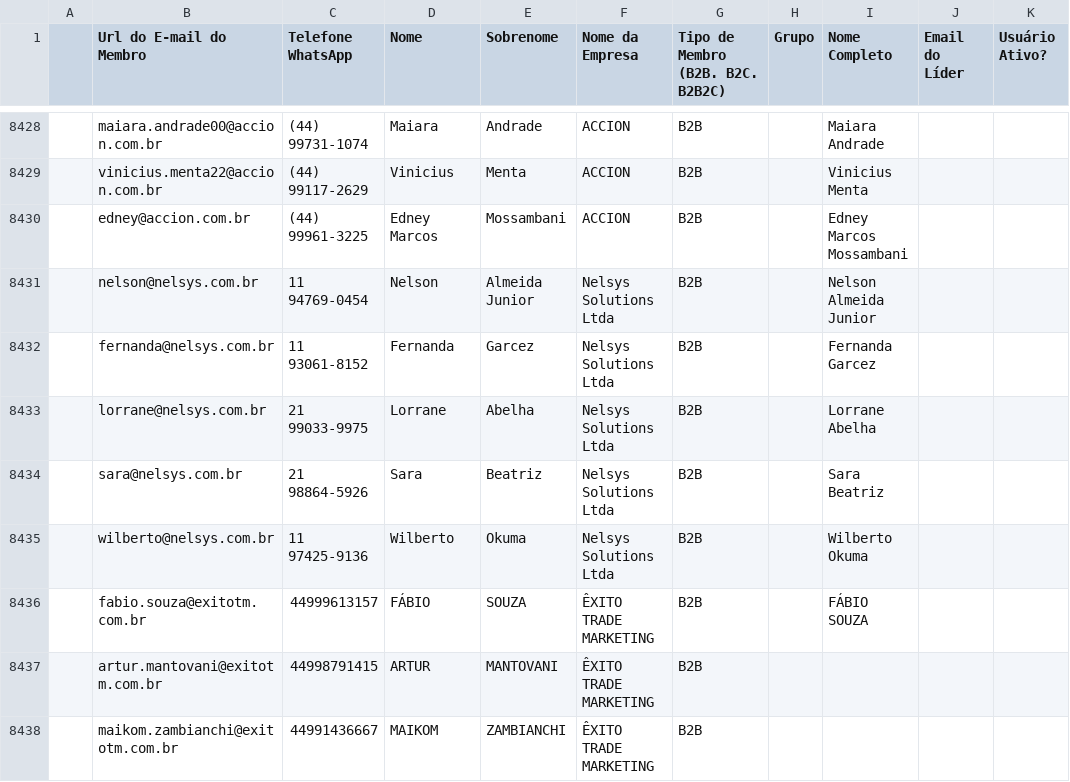
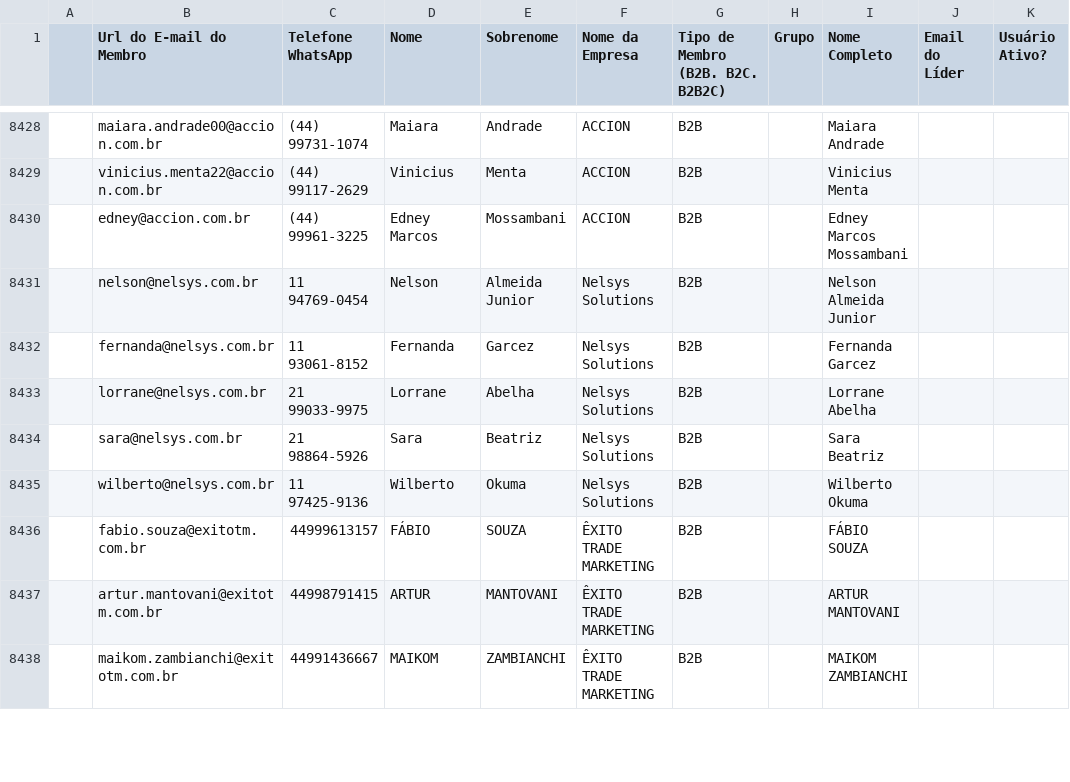
Before and after one commit to guiweissbock-cpu/reimplantacao-pipe, a CSV file: usuarios.csv, drawn as a sheet; only a part is shown, gaps mark what is left out; the diff covers the shown part only; the diff names each change by its address in the sheet, - before the commit and + after, or states it on an @@ line.

```diff
--- a/usuarios.csv
+++ b/usuarios.csv
-F8431:F8435 (Nome da Empresa): Nelsys Solutions Ltda
+F8431:F8435 (Nome da Empresa): Nelsys Solutions
-I8437 (Nome Completo): (empty)
+I8437 (Nome Completo): ARTUR MANTOVANI
-I8438 (Nome Completo): (empty)
+I8438 (Nome Completo): MAIKOM ZAMBIANCHI
```
Also changed, not shown: 15 added rows, 8 removed rows and 12 edited cells elsewhere in this file, clientes.csv, 1 other file.
